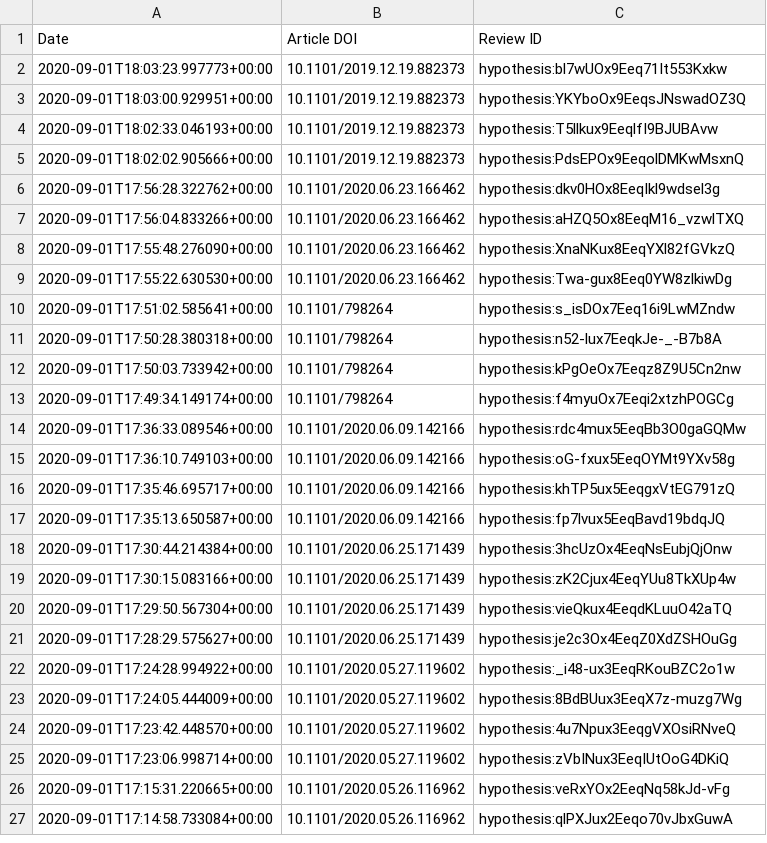
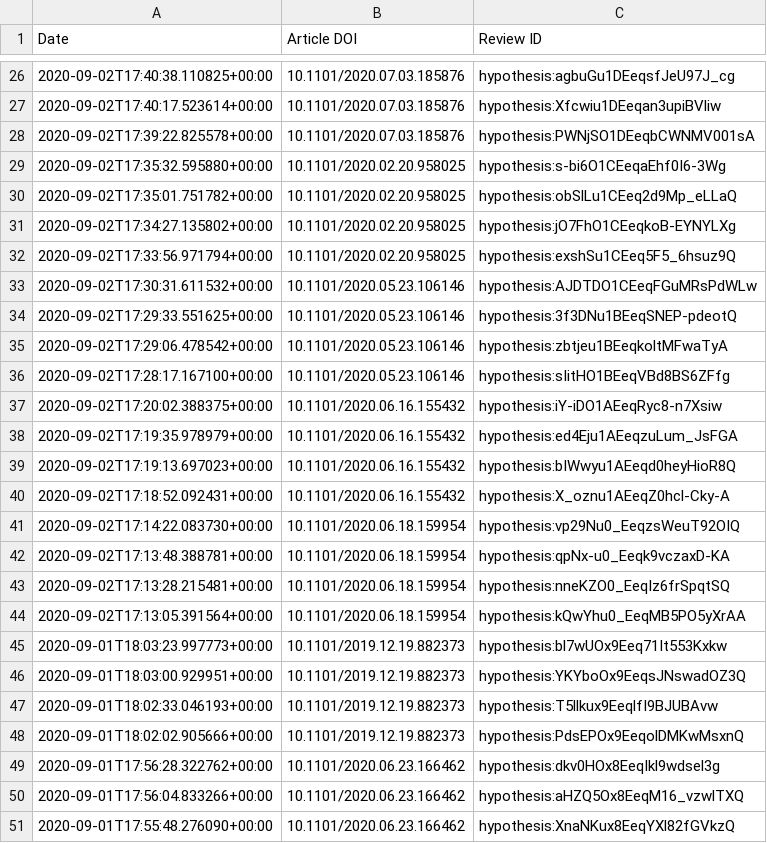
Before and after one commit to sciety/sciety, a CSV file: data/reviews/b560187e-f2fb-4ff9-a861-a204f3fc0fb0.csv, drawn as a sheet; only a part is shown, gaps mark what is left out; the shorter side is filled out with more unchanged rows; the diff covers the shown part only; the diff names each change by its address in the sheet, - before the commit and + after, or states it on an @@ line.

Commit message:
Update event data

```diff
--- a/data/reviews/b560187e-f2fb-4ff9-a861-a204f3fc0fb0.csv
+++ b/data/reviews/b560187e-f2fb-4ff9-a861-a204f3fc0fb0.csv
+row 26: 2020-09-02T17:40:38.110825+00:00 | 10.1101/2020.07.03.185876 | hypothesis:agbuGu1DEeqsfJeU97J_cg
+row 27: 2020-09-02T17:40:17.523614+00:00 | 10.1101/2020.07.03.185876 | hypothesis:Xfcwiu1DEeqan3upiBVliw
+row 28: 2020-09-02T17:39:22.825578+00:00 | 10.1101/2020.07.03.185876 | hypothesis:PWNjSO1DEeqbCWNMV001sA
+row 29: 2020-09-02T17:35:32.595880+00:00 | 10.1101/2020.02.20.958025 | hypothesis:s-bi6O1CEeqaEhf0I6-3Wg
+row 30: 2020-09-02T17:35:01.751782+00:00 | 10.1101/2020.02.20.958025 | hypothesis:obSlLu1CEeq2d9Mp_eLLaQ
+row 31: 2020-09-02T17:34:27.135802+00:00 | 10.1101/2020.02.20.958025 | hypothesis:jO7FhO1CEeqkoB-EYNYLXg
+row 32: 2020-09-02T17:33:56.971794+00:00 | 10.1101/2020.02.20.958025 | hypothesis:exshSu1CEeq5F5_6hsuz9Q
+row 33: 2020-09-02T17:30:31.611532+00:00 | 10.1101/2020.05.23.106146 | hypothesis:AJDTDO1CEeqFGuMRsPdWLw
+row 34: 2020-09-02T17:29:33.551625+00:00 | 10.1101/2020.05.23.106146 | hypothesis:3f3DNu1BEeqSNEP-pdeotQ
+row 35: 2020-09-02T17:29:06.478542+00:00 | 10.1101/2020.05.23.106146 | hypothesis:zbtjeu1BEeqkoltMFwaTyA
+row 36: 2020-09-02T17:28:17.167100+00:00 | 10.1101/2020.05.23.106146 | hypothesis:sIitHO1BEeqVBd8BS6ZFfg
+row 37: 2020-09-02T17:20:02.388375+00:00 | 10.1101/2020.06.16.155432 | hypothesis:iY-iDO1AEeqRyc8-n7Xsiw
+row 38: 2020-09-02T17:19:35.978979+00:00 | 10.1101/2020.06.16.155432 | hypothesis:ed4Eju1AEeqzuLum_JsFGA
+row 39: 2020-09-02T17:19:13.697023+00:00 | 10.1101/2020.06.16.155432 | hypothesis:bIWwyu1AEeqd0heyHioR8Q
+row 40: 2020-09-02T17:18:52.092431+00:00 | 10.1101/2020.06.16.155432 | hypothesis:X_oznu1AEeqZ0hcl-Cky-A
+row 41: 2020-09-02T17:14:22.083730+00:00 | 10.1101/2020.06.18.159954 | hypothesis:vp29Nu0_EeqzsWeuT92OIQ
+row 42: 2020-09-02T17:13:48.388781+00:00 | 10.1101/2020.06.18.159954 | hypothesis:qpNx-u0_Eeqk9vczaxD-KA
+row 43: 2020-09-02T17:13:28.215481+00:00 | 10.1101/2020.06.18.159954 | hypothesis:nneKZO0_EeqIz6frSpqtSQ
+row 44: 2020-09-02T17:13:05.391564+00:00 | 10.1101/2020.06.18.159954 | hypothesis:kQwYhu0_EeqMB5PO5yXrAA
```
Also changed, not shown: 24 added rows elsewhere in this file, data/reviews/316db7d9-88cc-4c26-b386-f067e0f56334.csv.
